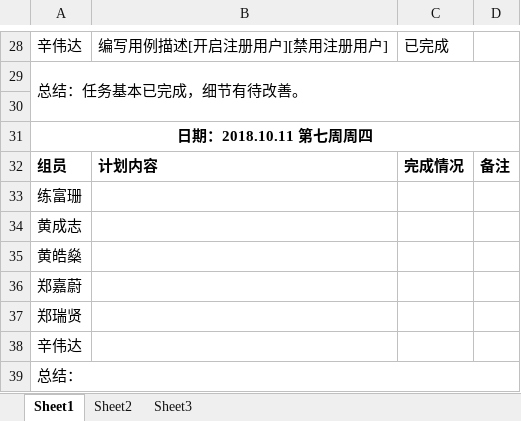
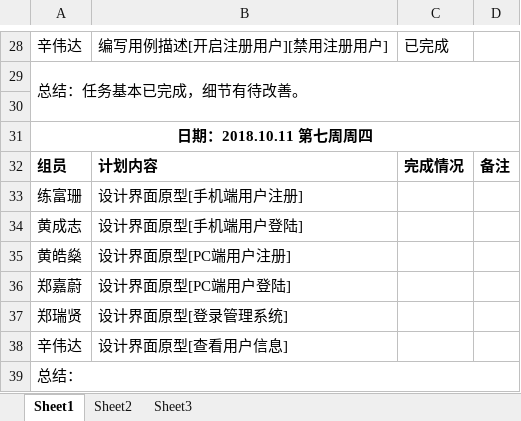
Before and after one commit to gdqy-it/soft162-163, an Excel workbook: 第02组/项目计划表.xlsx, sheet Sheet1, drawn as a sheet; only a part is shown, gaps mark what is left out; values as stored, in another font and other column widths than the file's, no borders; the diff names each change by its address in the sheet, - before the commit and + after, or states it on an @@ line.

Commit message:
Add files via upload

```diff
--- a/第02组/项目计划表.xlsx (sheet Sheet1)
+++ b/第02组/项目计划表.xlsx (sheet Sheet1)
-B33: (empty)
+B33: 设计界面原型[手机端用户注册]
-B34: (empty)
+B34: 设计界面原型[手机端用户登陆]
-B35: (empty)
+B35: 设计界面原型[PC端用户注册]
-B36: (empty)
+B36: 设计界面原型[PC端用户登陆]
-B37: (empty)
+B37: 设计界面原型[登录管理系统]
-B38: (empty)
+B38: 设计界面原型[查看用户信息]
```
